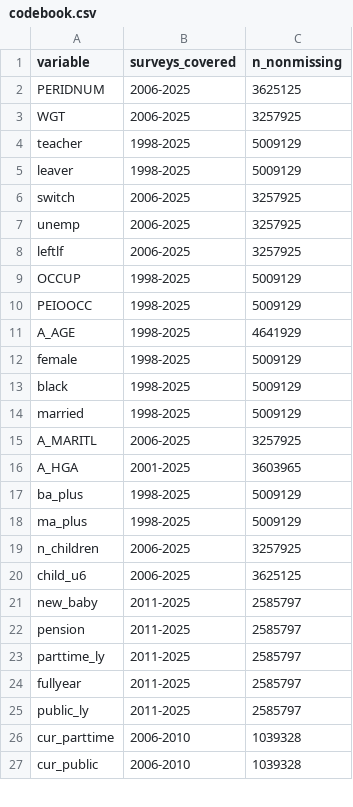
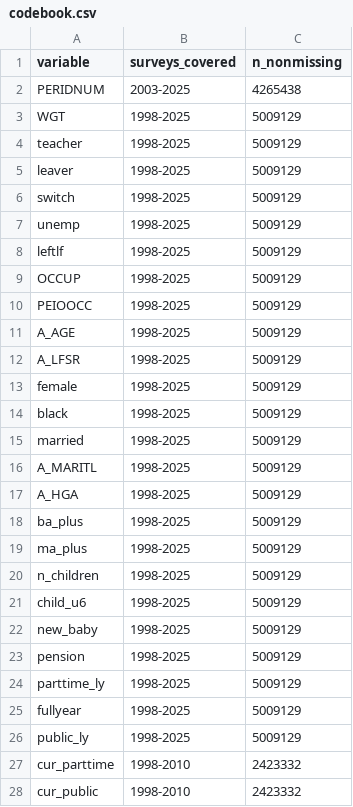
Before and after one commit to jedr1-ship-it/Alternative-Pathways----Quant, a CSV file: outputs/codebook.csv, drawn as a sheet; only a part is shown; the diff covers the shown part only.

```diff
--- a/outputs/codebook.csv
+++ b/outputs/codebook.csv
@@ -1,12 +1,13 @@
 variable,surveys_covered,n_nonmissing
-PERIDNUM,2006-2025,3625125
-WGT,2006-2025,3257925
+PERIDNUM,2003-2025,4265438
+WGT,1998-2025,5009129
 teacher,1998-2025,5009129
 leaver,1998-2025,5009129
-switch,2006-2025,3257925
-unemp,2006-2025,3257925
-leftlf,2006-2025,3257925
+switch,1998-2025,5009129
+unemp,1998-2025,5009129
+leftlf,1998-2025,5009129
 OCCUP,1998-2025,5009129
 PEIOOCC,1998-2025,5009129
-A_AGE,1998-2025,4641929
+A_AGE,1998-2025,5009129
+A_LFSR,1998-2025,5009129
 female,1998-2025,5009129
@@ -14,14 +15,14 @@ black,1998-2025,5009129
 married,1998-2025,5009129
-A_MARITL,2006-2025,3257925
-A_HGA,2001-2025,3603965
+A_MARITL,1998-2025,5009129
+A_HGA,1998-2025,5009129
 ba_plus,1998-2025,5009129
 ma_plus,1998-2025,5009129
-n_children,2006-2025,3257925
-child_u6,2006-2025,3625125
-new_baby,2011-2025,2585797
-pension,2011-2025,2585797
-parttime_ly,2011-2025,2585797
-fullyear,2011-2025,2585797
-public_ly,2011-2025,2585797
-cur_parttime,2006-2010,1039328
-cur_public,2006-2010,1039328
+n_children,1998-2025,5009129
+child_u6,1998-2025,5009129
+new_baby,1998-2025,5009129
+pension,1998-2025,5009129
+parttime_ly,1998-2025,5009129
+fullyear,1998-2025,5009129
+public_ly,1998-2025,5009129
+cur_parttime,1998-2010,2423332
+cur_public,1998-2010,2423332
```
Also changed, not shown: 1 added row, 1 removed row and 10 edited cells elsewhere in this file, outputs/layouts_official.csv, outputs/p_series.csv, 17 other files.
